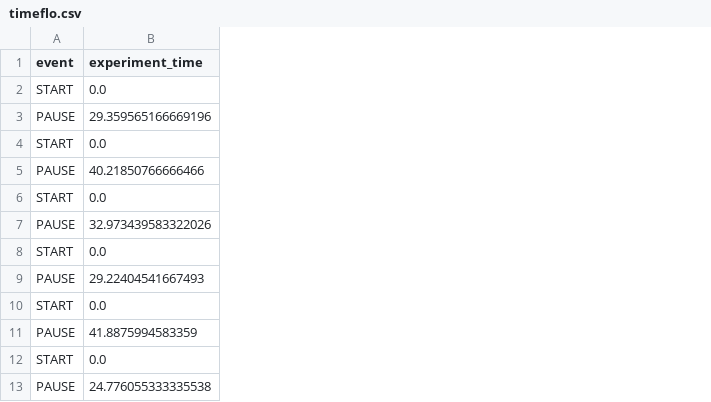
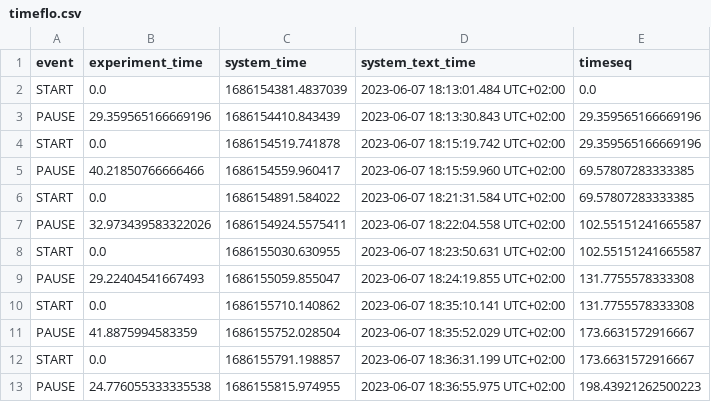
Before and after one commit to florencecornelissen/ML4QS2023A1, a CSV file: Python3Code/datasets/exercises/DataFlo/timeflo.csv, drawn as a sheet; the diff names each change by its address in the sheet, - before the commit and + after, or states it on an @@ line.

```diff
--- a/Python3Code/datasets/exercises/DataFlo/timeflo.csv
+++ b/Python3Code/datasets/exercises/DataFlo/timeflo.csv
+column C (system_time), rows 2-13: 1686154381.4837039 | 1686154410.843439 | 1686154519.741878 | 1686154559.960417 | 1686154891.584022 | 1686154924.5575411 | 1686155030.630955 | 1686155059.855047 | 1686155710.140862 | 1686155752.028504 | 1686155791.198857 | 1686155815.974955
+column D (system_text_time), rows 2-13: 2023-06-07 18:13:01.484 UTC+02:00 | 2023-06-07 18:13:30.843 UTC+02:00 | 2023-06-07 18:15:19.742 UTC+02:00 | 2023-06-07 18:15:59.960 UTC+02:00 | 2023-06-07 18:21:31.584 UTC+02:00 | 2023-06-07 18:22:04.558 UTC+02:00 | 2023-06-07 18:23:50.631 UTC+02:00 | 2023-06-07 18:24:19.855 UTC+02:00 | 2023-06-07 18:35:10.141 UTC+02:00 | 2023-06-07 18:35:52.029 UTC+02:00 | 2023-06-07 18:36:31.199 UTC+02:00 | 2023-06-07 18:36:55.975 UTC+02:00
+column E (timeseq), rows 2-13: 0.0 | 29.359565166669196 | 29.359565166669196 | 69.57807283333385 | 69.57807283333385 | 102.55151241665587 | 102.55151241665587 | 131.7755578333308 | 131.7755578333308 | 173.6631572916667 | 173.6631572916667 | 198.43921262500223
```
Also changed, not shown: Python3Code/datasets/exercises/DataFlo/Barometerflo.csv, Python3Code/datasets/exercises/DataFlo/Proximityflo.csv, 13 other files.
